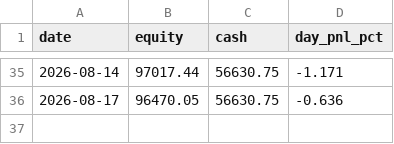
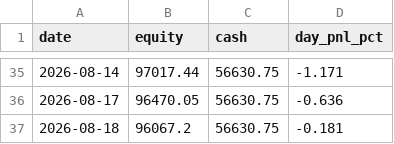
Before and after one commit to ejmacor/Claude-Trader-Experiment-, a CSV file: logs/equity_curve.csv, drawn as a sheet; only a part is shown, gaps mark what is left out.

```diff
--- a/logs/equity_curve.csv
+++ b/logs/equity_curve.csv
@@ -36 +36,2 @@ date,equity,cash,day_pnl_pct
 2026-08-17,96470.05,56630.75,-0.636
+2026-08-18,96067.2,56630.75,-0.181
```
Also changed, not shown: 1 other file.
